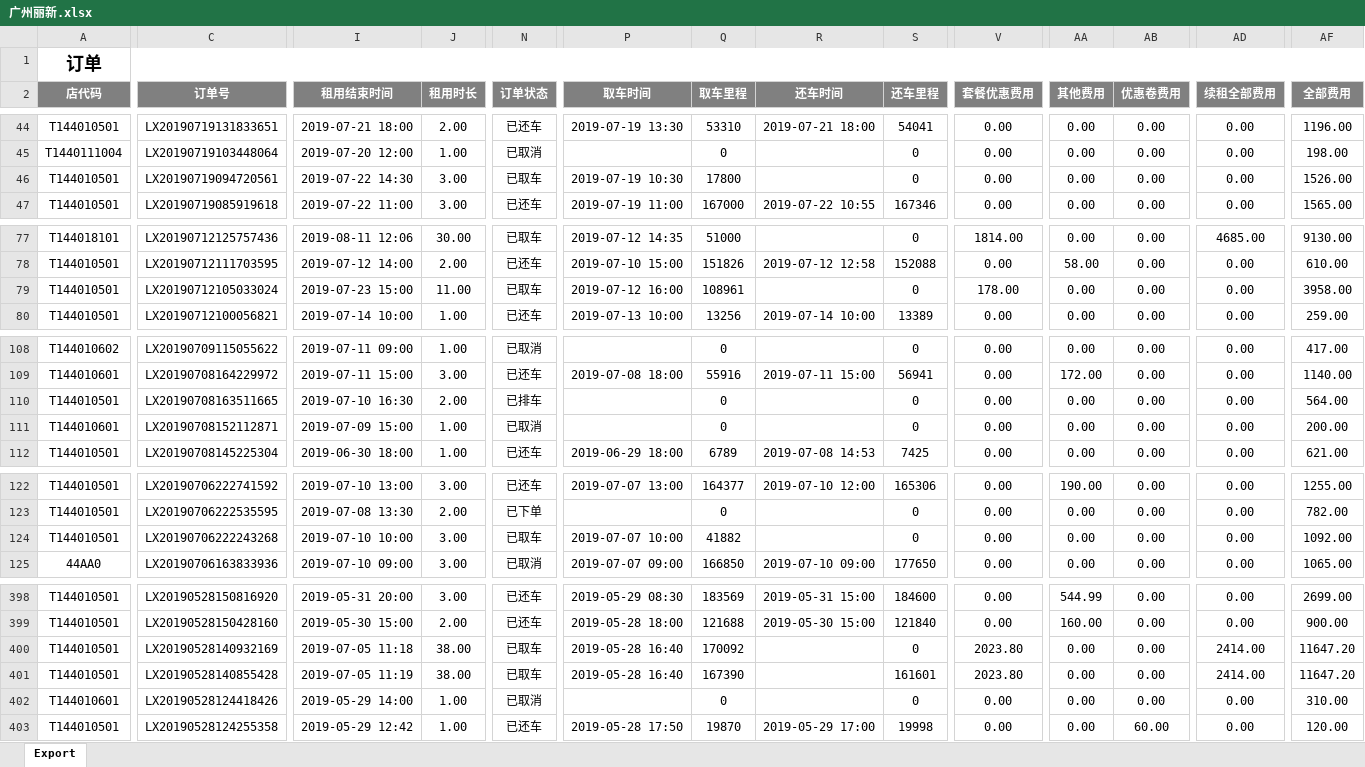
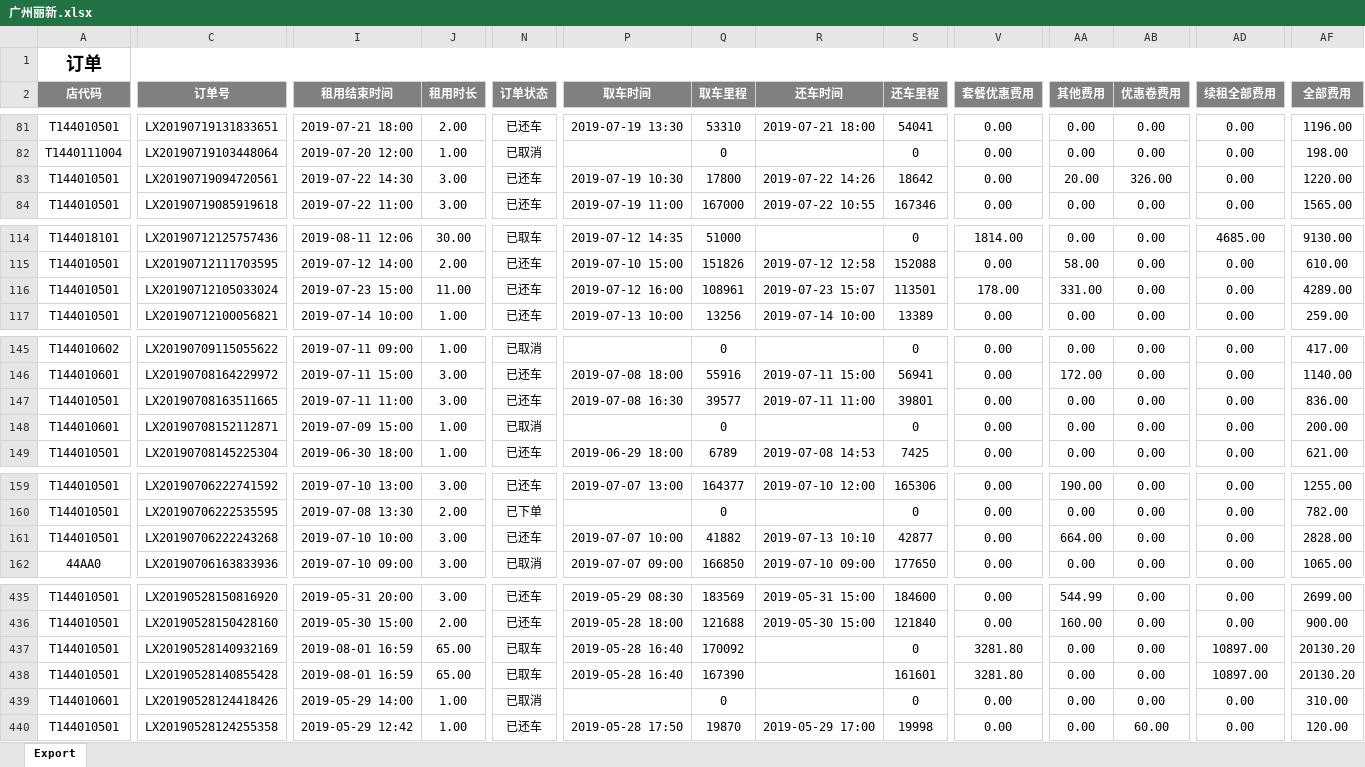
Before and after one commit to questerMan/PYCarData, an Excel workbook: 运营数据/丽新短租/广州丽新.xlsx, sheet Export, drawn as a sheet; only a part is shown, gaps mark what is left out; values as stored, in another font and other column widths than the file's, no borders; addresses are those after the commit; the diff covers the shown part only; the diff names each change by its address in the sheet, - before the commit and + after, or states it on an @@ line.

```diff
--- a/运营数据/丽新短租/广州丽新.xlsx (sheet Export)
+++ b/运营数据/丽新短租/广州丽新.xlsx (sheet Export)
-N83 (订单状态): 已取车
+N83 (订单状态): 已还车
-R83 (还车时间): (empty)
+R83 (还车时间): 2019-07-22 14:26
-S83 (还车里程): 0
+S83 (还车里程): 18642
-AA83 (其他费用): 0.00
+AA83 (其他费用): 20.00
-AB83 (优惠卷费用): 0.00
+AB83 (优惠卷费用): 326.00
-AF83 (全部费用): 1526.00
+AF83 (全部费用): 1220.00
-N116 (订单状态): 已取车
+N116 (订单状态): 已还车
-R116 (还车时间): (empty)
+R116 (还车时间): 2019-07-23 15:07
-S116 (还车里程): 0
+S116 (还车里程): 113501
-AA116 (其他费用): 0.00
+AA116 (其他费用): 331.00
-AF116 (全部费用): 3958.00
+AF116 (全部费用): 4289.00
-I147 (租用结束时间): 2019-07-10 16:30
+I147 (租用结束时间): 2019-07-11 11:00
-J147 (租用时长): 2.00
+J147 (租用时长): 3.00
-N147 (订单状态): 已排车
+N147 (订单状态): 已还车
-P147 (取车时间): (empty)
+P147 (取车时间): 2019-07-08 16:30
-Q147 (取车里程): 0
+Q147 (取车里程): 39577
-R147 (还车时间): (empty)
+R147 (还车时间): 2019-07-11 11:00
-S147 (还车里程): 0
+S147 (还车里程): 39801
-AF147 (全部费用): 564.00
+AF147 (全部费用): 836.00
-N161 (订单状态): 已取车
+N161 (订单状态): 已还车
-R161 (还车时间): (empty)
+R161 (还车时间): 2019-07-13 10:10
-S161 (还车里程): 0
+S161 (还车里程): 42877
-AA161 (其他费用): 0.00
+AA161 (其他费用): 664.00
-AF161 (全部费用): 1092.00
+AF161 (全部费用): 2828.00
-I437 (租用结束时间): 2019-07-05 11:18
+I437 (租用结束时间): 2019-08-01 16:59
-J437:J438 (租用时长): 38.00
+J437:J438 (租用时长): 65.00
-V437:V438 (套餐优惠费用): 2023.80
+V437:V438 (套餐优惠费用): 3281.80
-AD437:AD438 (续租全部费用): 2414.00
+AD437:AD438 (续租全部费用): 10897.00
-AF437:AF438 (全部费用): 11647.20
+AF437:AF438 (全部费用): 20130.20
-I438 (租用结束时间): 2019-07-05 11:19
+I438 (租用结束时间): 2019-08-01 16:59
```
Also changed, not shown: 37 added rows and 162 edited cells elsewhere in this sheet, 运营数据/collectData.xlsx, 运营数据/广州.xlsx, 15 other files.
